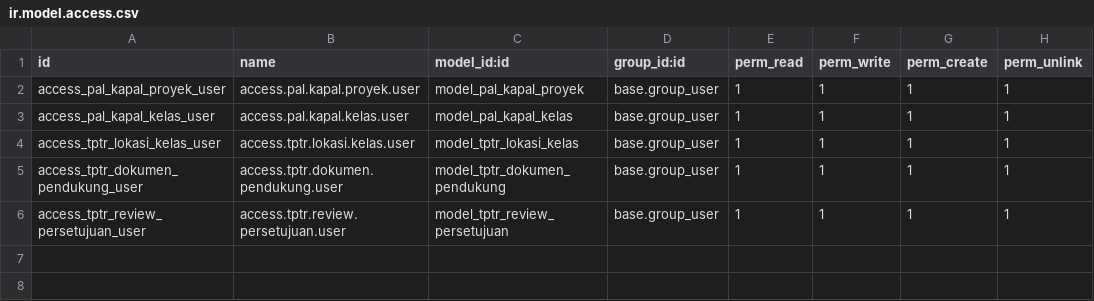
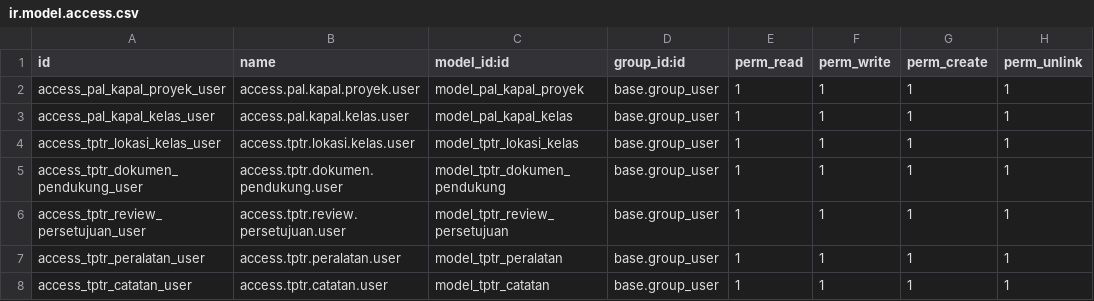
Before and after one commit to Nasrulloh23256/odoo-18-PAl-Indonesia-, a CSV file: Pal_Indonesia/data_kapal/security/ir.model.access.csv, drawn as a sheet.

Commit message:
feat(data_kapal): implement dynamic remarks, full-height PDF tables, and page numbering corrections for RHIB and DAVITS templates

```diff
--- a/Pal_Indonesia/data_kapal/security/ir.model.access.csv
+++ b/Pal_Indonesia/data_kapal/security/ir.model.access.csv
@@ -6 +6,3 @@ access_tptr_dokumen_pendukung_user,access.tptr.dokumen.pendukung.user,model_tptr
 access_tptr_review_persetujuan_user,access.tptr.review.persetujuan.user,model_tptr_review_persetujuan,base.group_user,1,1,1,1
+access_tptr_peralatan_user,access.tptr.peralatan.user,model_tptr_peralatan,base.group_user,1,1,1,1
+access_tptr_catatan_user,access.tptr.catatan.user,model_tptr_catatan,base.group_user,1,1,1,1
```
Also changed, not shown: 14 other files.
